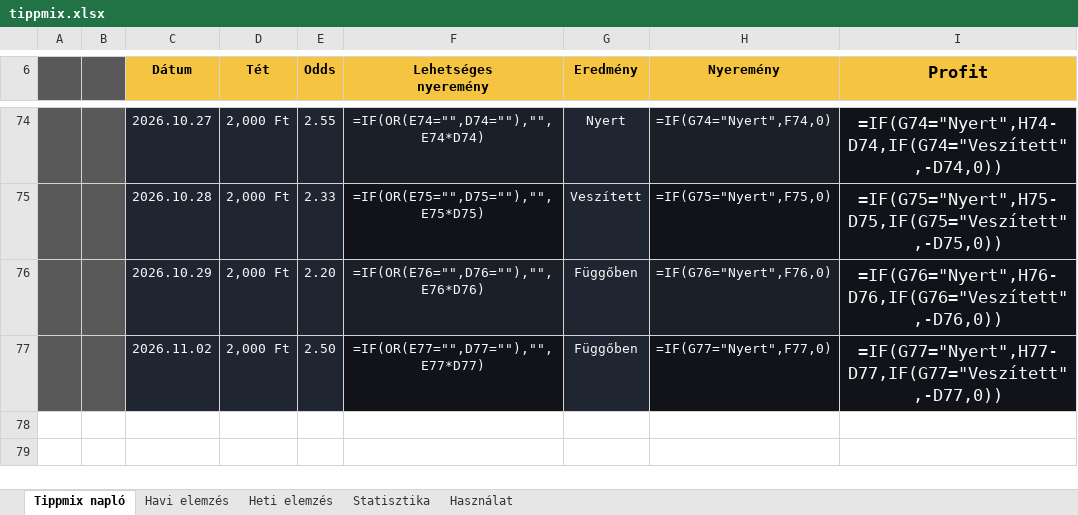
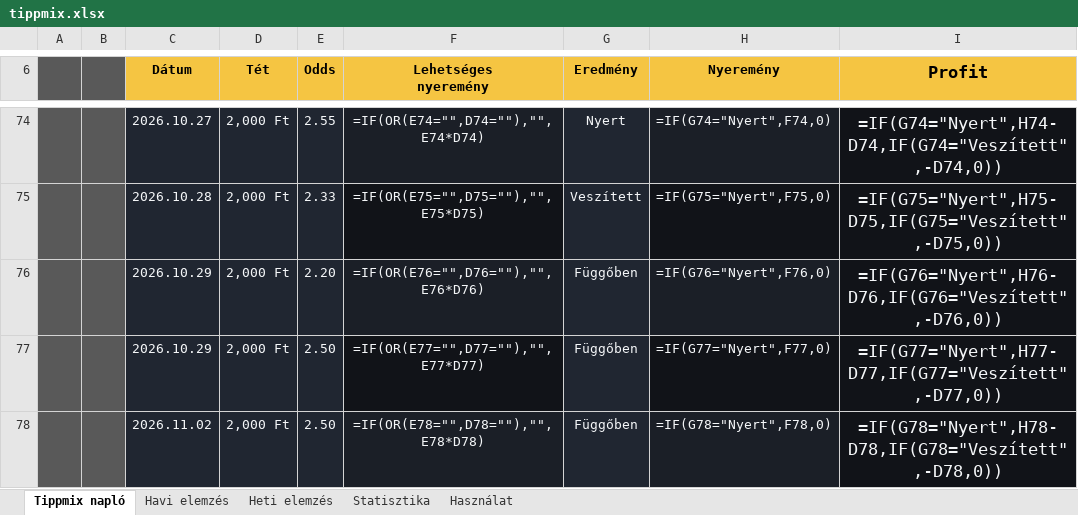
Before and after one commit to Ogre3Dofficial/tippmix, an Excel workbook: tippmix.xlsx, sheet Tippmix napló, drawn as a sheet; only a part is shown, gaps mark what is left out; values as stored, in another font and other column widths than the file's, no borders; formulas without a stored value are shown as written; conditional formats and table styles not drawn; the diff names each change by its address in the sheet, - before the commit and + after, or states it on an @@ line.

Commit message:
Update Tippmix data from web app

```diff
--- a/tippmix.xlsx (sheet Tippmix napló)
+++ b/tippmix.xlsx (sheet Tippmix napló)
-C77 (Dátum): 2026.11.02
+C77 (Dátum): 2026.10.29
+row 78:  |  | 2026.11.02 | 2,000 Ft | 2.50 | =IF(OR(E78="",D78=""),"",E78*D78) | Függőben | =IF(G78="Nyert",F78,0) | =IF(G78="Nyert",H78-D78,IF(G78="Veszített",-D78,0))
```
